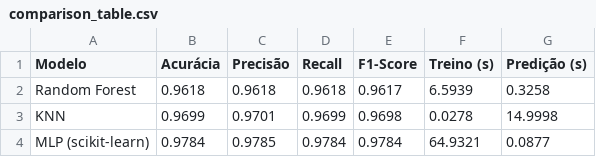
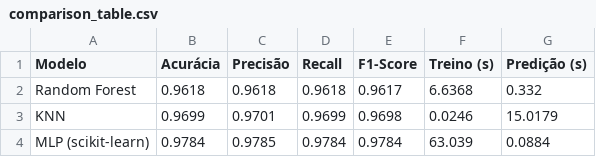
Before and after one commit to memojsalas/MNIST-Digit-Classifier-Analise-Preditiva-Multiclasse, a CSV file: results/comparison_table.csv, drawn as a sheet.

```diff
--- a/results/comparison_table.csv
+++ b/results/comparison_table.csv
@@ -1,4 +1,4 @@
 Modelo,Acurácia,Precisão,Recall,F1-Score,Treino (s),Predição (s)
-Random Forest,0.9618,0.9618,0.9618,0.9617,6.5939,0.3258
-KNN,0.9699,0.9701,0.9699,0.9698,0.0278,14.9998
-MLP (scikit-learn),0.9784,0.9785,0.9784,0.9784,64.9321,0.0877
+Random Forest,0.9618,0.9618,0.9618,0.9617,6.6368,0.332
+KNN,0.9699,0.9701,0.9699,0.9698,0.0246,15.0179
+MLP (scikit-learn),0.9784,0.9785,0.9784,0.9784,63.039,0.0884
```
Also changed, not shown: 3 other files.
